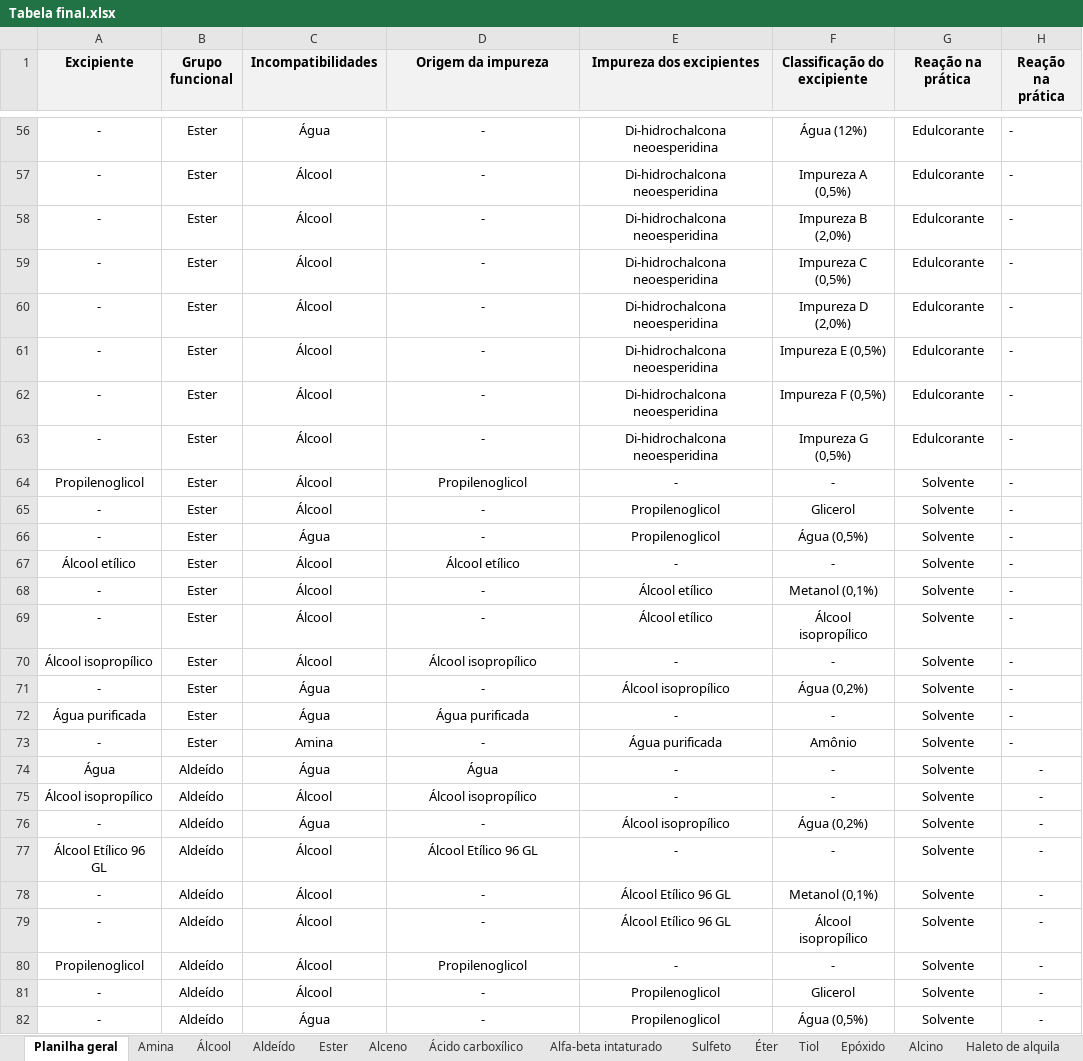
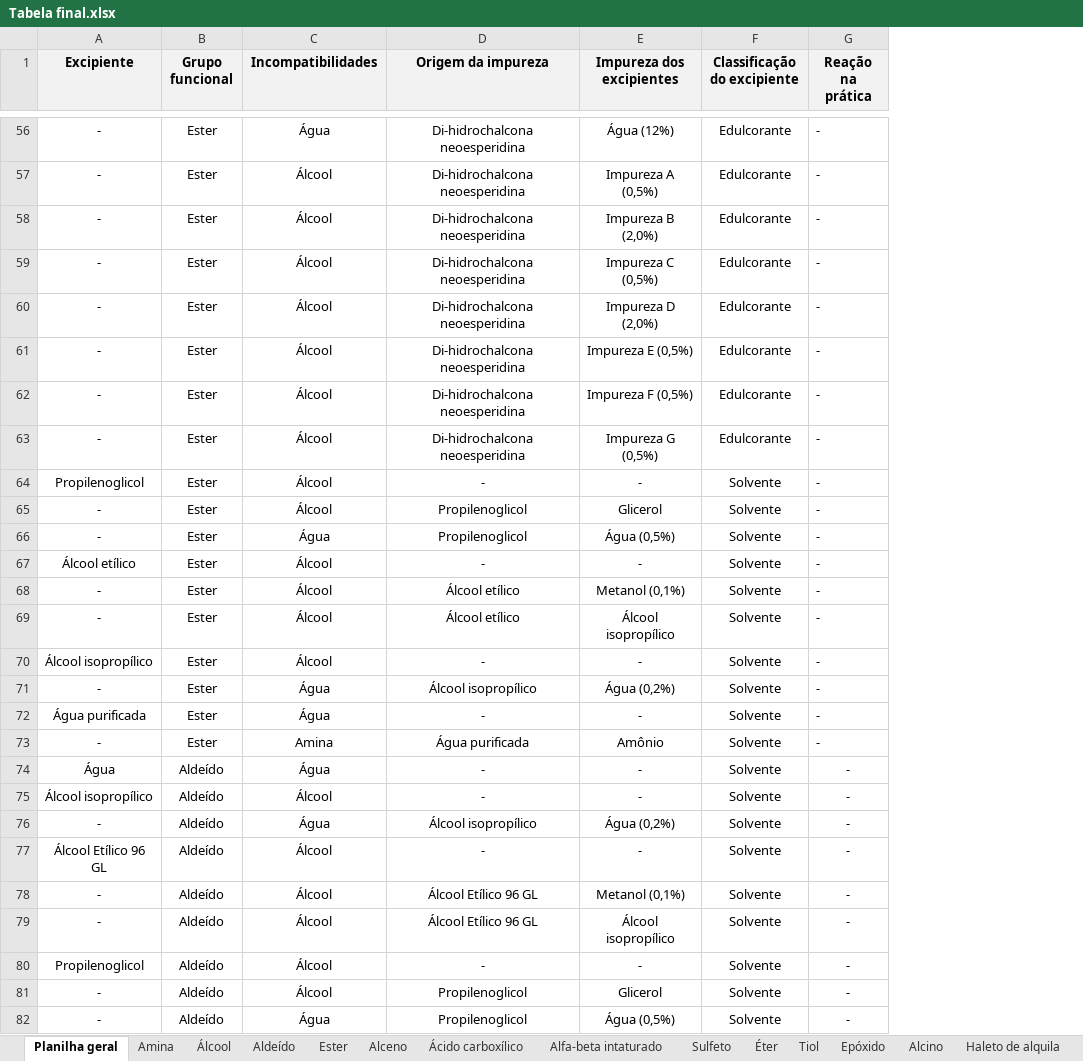
Before and after one commit to LuisFFSantos/incomp-excip, an Excel workbook: Tabela final.xlsx, sheet Planilha geral, drawn as a sheet; only a part is shown, gaps mark what is left out; values as stored, in another font and other column widths than the file's, no borders; removed rows and columns are numbered as before the commit, all else as after; the diff covers the shown part only; the diff names each change by its address in the sheet, - before the commit and + after, or states it on an @@ line.

```diff
--- a/Tabela final.xlsx (sheet Planilha geral)
+++ b/Tabela final.xlsx (sheet Planilha geral)
-column E (Impureza dos excipientes), rows 56-82: Di-hidrochalcona neoesperidina | Di-hidrochalcona neoesperidina | Di-hidrochalcona neoesperidina | Di-hidrochalcona neoesperidina | Di-hidrochalcona neoesperidina | Di-hidrochalcona neoesperidina | Di-hidrochalcona neoesperidina | Di-hidrochalcona neoesperidina | - | Propilenoglicol | Propilenoglicol | - | Álcool etílico | Álcool etílico | - | Álcool isopropílico | - | Água purificada | - | - | Álcool isopropílico | - | Álcool Etílico 96 GL | Álcool Etílico 96 GL | - | Propilenoglicol | Propilenoglicol
-E1: Classificação do excipiente
+E1: Impureza dos excipientes
-F1: Reação na prática
+F1: Classificação do excipiente
-D56:D63 (Origem da impureza): -
+D56:D63 (Origem da impureza): Di-hidrochalcona neoesperidina
-D64 (Origem da impureza): Propilenoglicol
+D64 (Origem da impureza): -
-D65:D66 (Origem da impureza): -
+D65:D66 (Origem da impureza): Propilenoglicol
-D67 (Origem da impureza): Álcool etílico
+D67 (Origem da impureza): -
-D68:D69 (Origem da impureza): -
+D68:D69 (Origem da impureza): Álcool etílico
-D70 (Origem da impureza): Álcool isopropílico
+D70 (Origem da impureza): -
-D71 (Origem da impureza): -
+D71 (Origem da impureza): Álcool isopropílico
-D72 (Origem da impureza): Água purificada
+D72 (Origem da impureza): -
-D73 (Origem da impureza): -
+D73 (Origem da impureza): Água purificada
-D74 (Origem da impureza): Água
+D74 (Origem da impureza): -
-D75 (Origem da impureza): Álcool isopropílico
+D75 (Origem da impureza): -
-D76 (Origem da impureza): -
+D76 (Origem da impureza): Álcool isopropílico
-D77 (Origem da impureza): Álcool Etílico 96 GL
+D77 (Origem da impureza): -
-D78:D79 (Origem da impureza): -
+D78:D79 (Origem da impureza): Álcool Etílico 96 GL
-D80 (Origem da impureza): Propilenoglicol
+D80 (Origem da impureza): -
-D81:D82 (Origem da impureza): -
+D81:D82 (Origem da impureza): Propilenoglicol
```
Also changed, not shown: 233 edited cells and cell formats elsewhere in this sheet, 1 other file.
